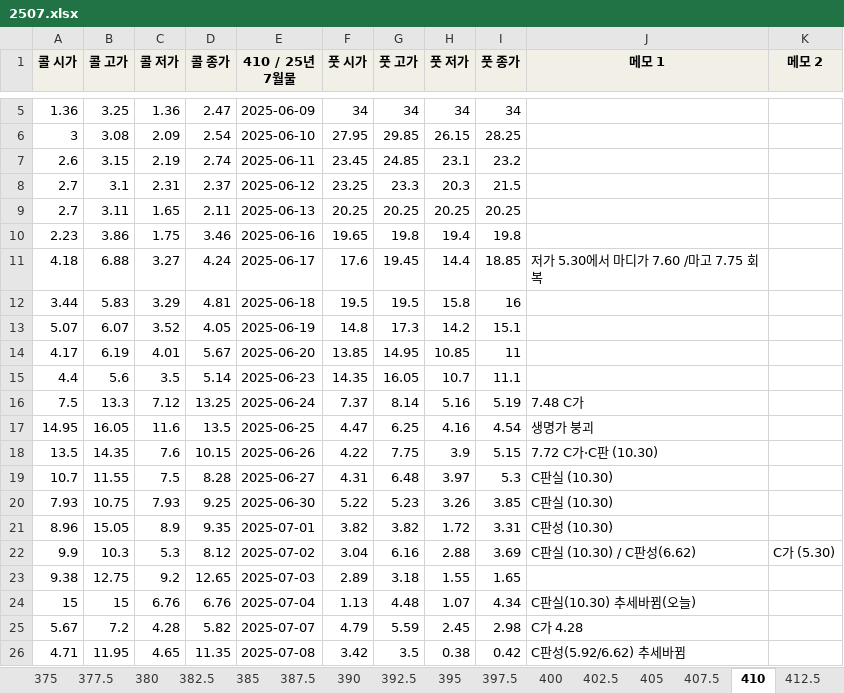
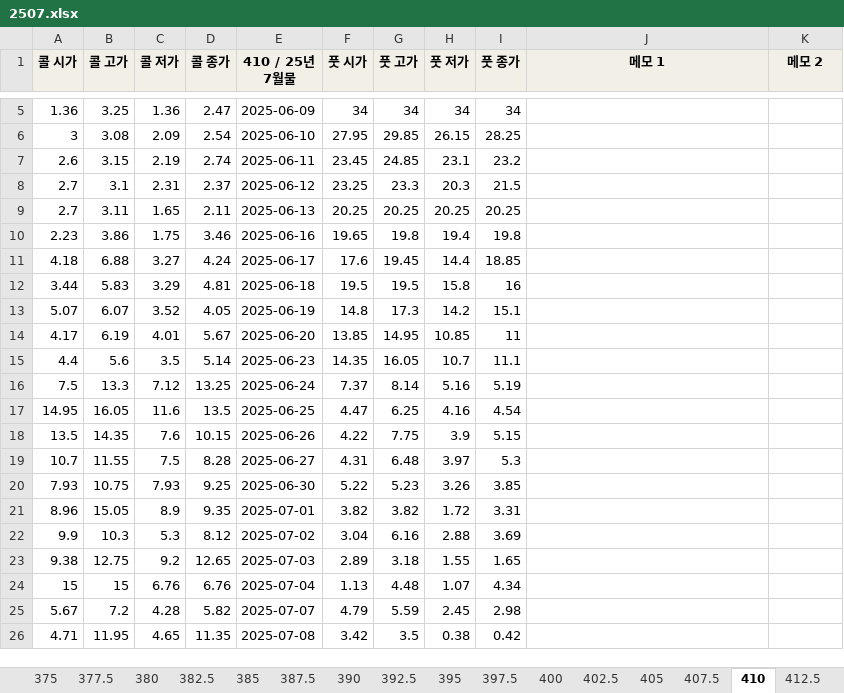
Before and after one commit to Cham-Soot/optboard, an Excel workbook: archive/2507.xlsx, sheet 410, drawn as a sheet; only a part is shown, gaps mark what is left out; values as stored, in another font and other column widths than the file's, no borders; the diff names each change by its address in the sheet, - before the commit and + after, or states it on an @@ line.

```diff
--- a/archive/2507.xlsx (sheet 410)
+++ b/archive/2507.xlsx (sheet 410)
-J11 (메모 1): 저가 5.30에서 마디가 7.60 /마고 7.75 회복
+J11 (메모 1): (empty)
-J16 (메모 1): 7.48 C가
+J16 (메모 1): (empty)
-J17 (메모 1): 생명가 붕괴
+J17 (메모 1): (empty)
-J18 (메모 1): 7.72 C가·C판 (10.30)
+J18 (메모 1): (empty)
-J19:J20 (메모 1): C판실 (10.30)
+J19:J20 (메모 1): (empty)
-J21 (메모 1): C판성 (10.30)
+J21 (메모 1): (empty)
-J22 (메모 1): C판실 (10.30) / C판성(6.62)
+J22 (메모 1): (empty)
-K22 (메모 2): C가 (5.30)
+K22 (메모 2): (empty)
-J24 (메모 1): C판실(10.30) 추세바뀜(오늘)
+J24 (메모 1): (empty)
-J25 (메모 1): C가 4.28
+J25 (메모 1): (empty)
-J26 (메모 1): C판성(5.92/6.62) 추세바뀜
+J26 (메모 1): (empty)
```
Also changed, not shown: sheet 402.5, sheet 415, sheet 392.5, sheet 417.5, sheet 412.5, sheet 420, 12 more sheets, 5 other files.
